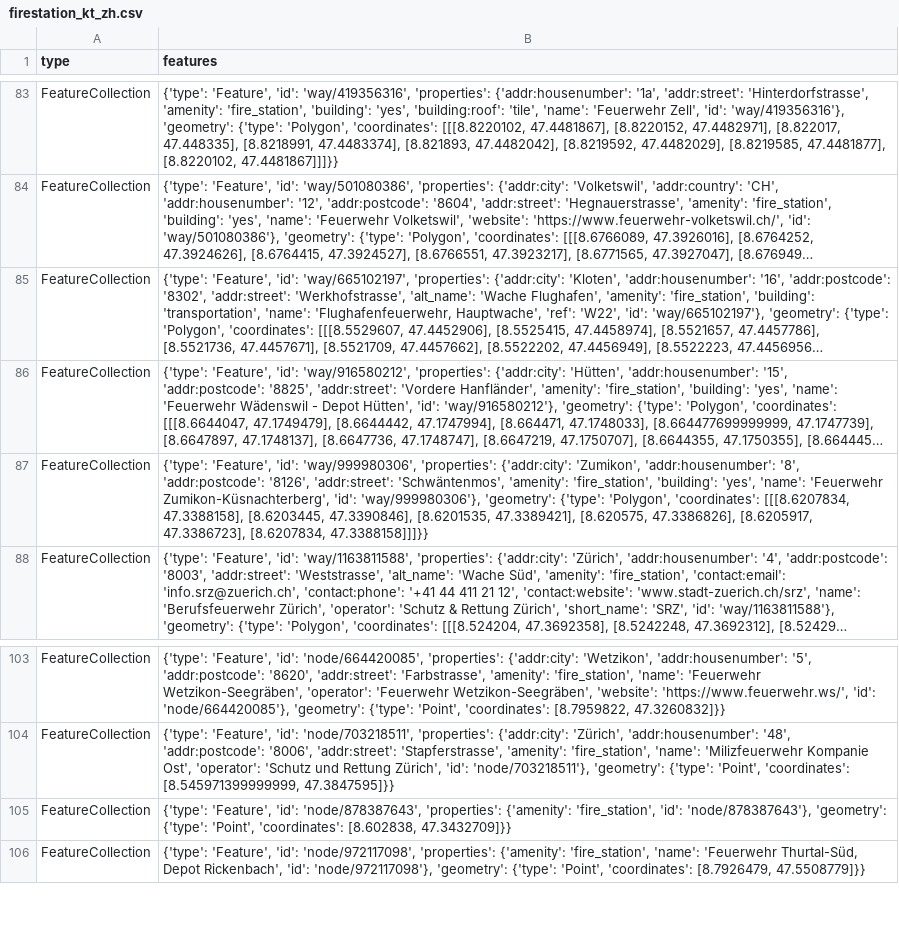
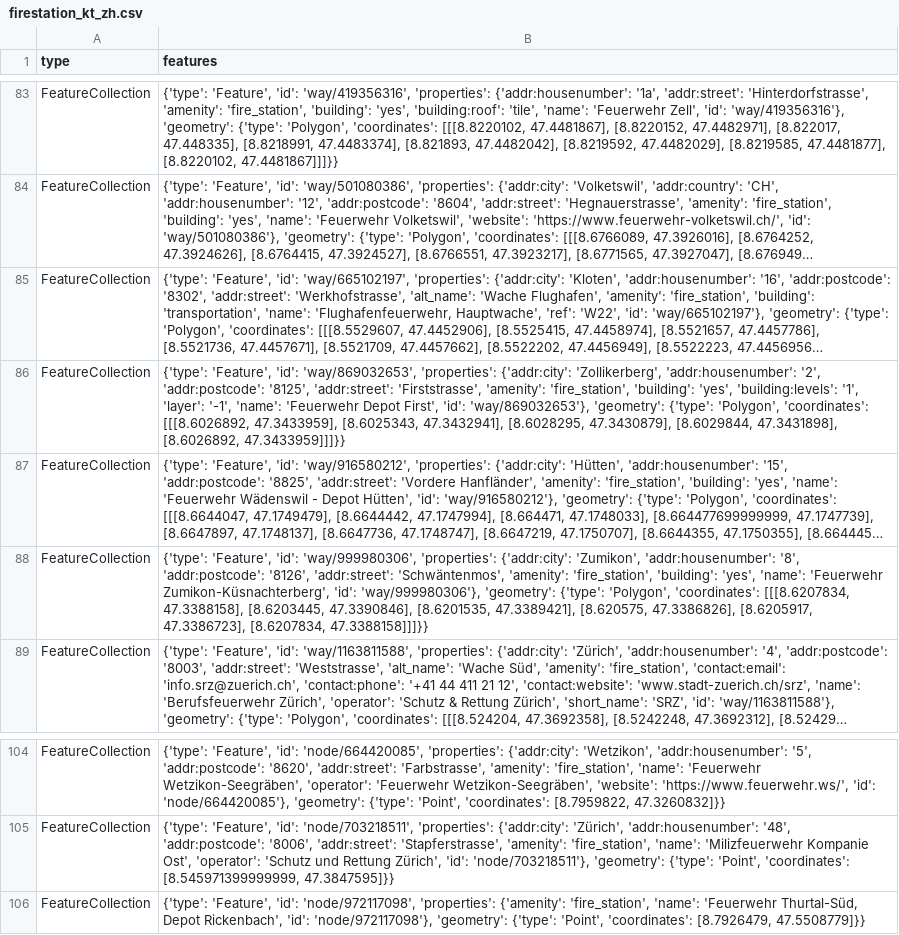
Before and after one commit to OpenBracketsCH/rescue-data, a CSV file: data/csv/fire_station/firestation_kt_zh.csv, drawn as a sheet; only a part is shown, gaps mark what is left out; long unchanged cells end in …; removed rows and columns are numbered as before the commit, all else as after; the diff names each change by its address in the sheet, - before the commit and + after, or states it on an @@ line.

```diff
--- a/data/csv/fire_station/firestation_kt_zh.csv
+++ b/data/csv/fire_station/firestation_kt_zh.csv
+row 86: FeatureCollection | {'type': 'Feature', 'id': 'way/869032653', 'properties': {'addr:city': 'Zollikerberg', 'addr:housenumber': '2', 'addr:postcode': '8125', 'addr:street': 'Firststrasse', 'amenity': 'fire_station', 'building': 'yes', 'building:levels': '1', 'layer': '-1', 'name': 'Feuerwehr Depot First', 'id': 'way/869032653'}, 'geometry': {'type': 'Polygon', 'coordinates': [[[8.6026892, 47.3433959], [8.6025343, 47.3432941], [8.6028295, 47.3430879], [8.6029844, 47.3431898], [8.6026892, 47.3433959]]]}}
-row 105: FeatureCollection | {'type': 'Feature', 'id': 'node/878387643', 'properties': {'amenity': 'fire_station', 'id': 'node/878387643'}, 'geometry': {'type': 'Point', 'coordinates': [8.602838, 47.3432709]}}
```
Also changed, not shown: data/csv/childcare/childcare_dispo_srz.csv, data/csv/childcare/childcare_kt_zh.csv, 9 other files.
